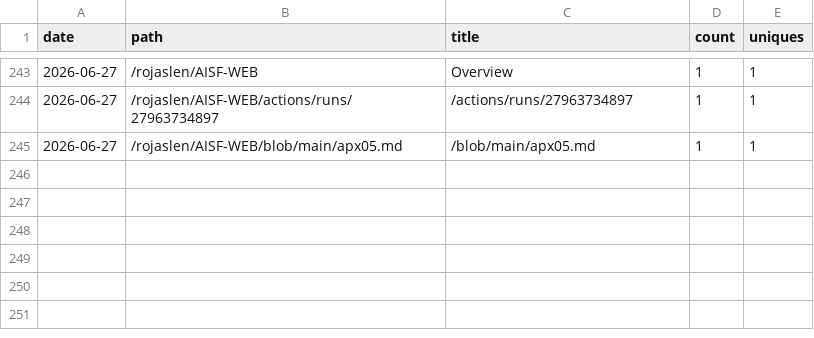
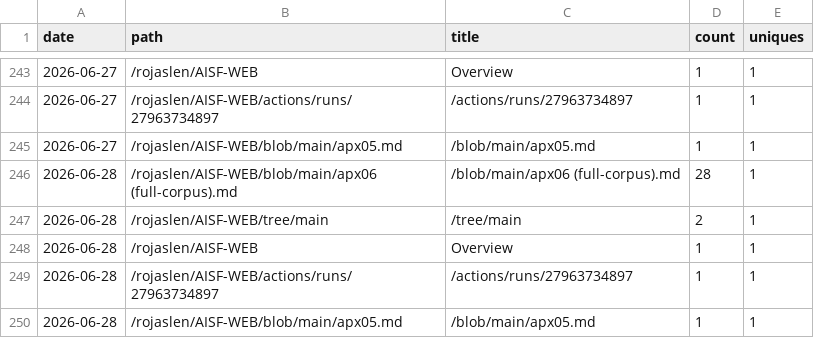
Before and after one commit to rojaslen/AISF-WEB, a CSV file: traffic/paths.csv, drawn as a sheet; only a part is shown, gaps mark what is left out.

```diff
--- a/traffic/paths.csv
+++ b/traffic/paths.csv
@@ -245 +245,6 @@ date,path,title,count,uniques
 2026-06-27,/rojaslen/AISF-WEB/blob/main/apx05.md,/blob/main/apx05.md,1,1
+2026-06-28,/rojaslen/AISF-WEB/blob/main/apx06 (full-corpus).md,/blob/main/apx06 (full-corpus).md,28,1
+2026-06-28,/rojaslen/AISF-WEB/tree/main,/tree/main,2,1
+2026-06-28,/rojaslen/AISF-WEB,Overview,1,1
+2026-06-28,/rojaslen/AISF-WEB/actions/runs/27963734897,/actions/runs/27963734897,1,1
+2026-06-28,/rojaslen/AISF-WEB/blob/main/apx05.md,/blob/main/apx05.md,1,1
```
Also changed, not shown: traffic/clones.csv, traffic/referrers.csv, 1 other file.
